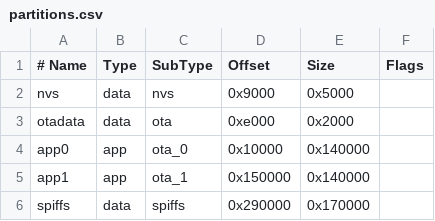
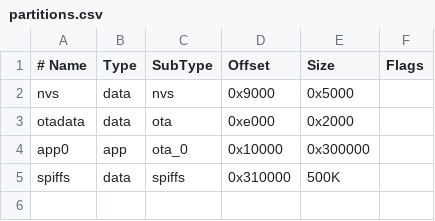
Before and after one commit to MartinVerges/womolin-waterlevel, a CSV file: partitions.csv, drawn as a sheet; removed rows and columns are numbered as before the commit, all else as after; the diff names each change by its address in the sheet, - before the commit and + after, or states it on an @@ line.

```diff
--- a/partitions.csv
+++ b/partitions.csv
-E4 (Size): 0x140000
+E4 (Size): 0x300000
-row 5: app1 | app | ota_1 | 0x150000 | 0x140000
-D5 (Offset): 0x290000
+D5 (Offset): 0x310000
-E5 (Size): 0x170000
+E5 (Size): 500K
```
Also changed, not shown: 10 other files.
